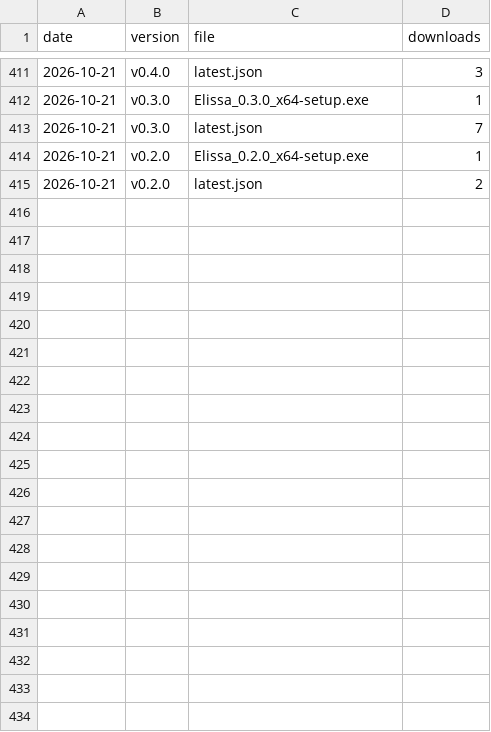
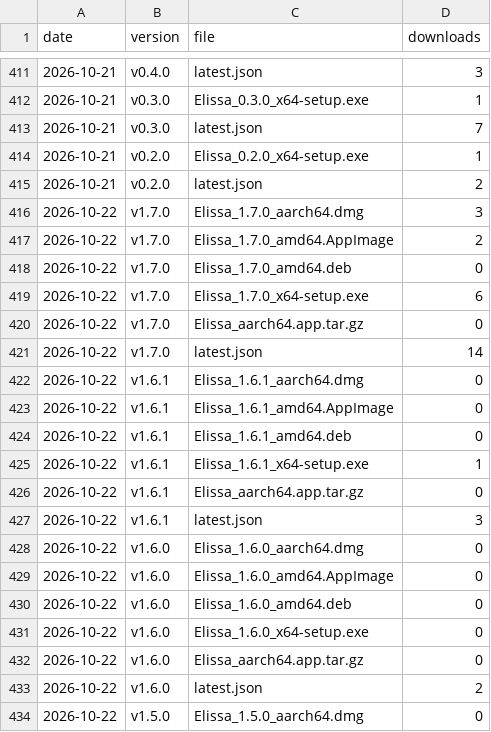
Before and after one commit to inginddie/elissa, a CSV file: downloads.csv, drawn as a sheet; only a part is shown, gaps mark what is left out; the diff covers the shown part only.

```diff
--- a/downloads.csv
+++ b/downloads.csv
@@ -415 +415,20 @@ date,version,file,downloads
 2026-10-21,v0.2.0,latest.json,2
+2026-10-22,v1.7.0,Elissa_1.7.0_aarch64.dmg,3
+2026-10-22,v1.7.0,Elissa_1.7.0_amd64.AppImage,2
+2026-10-22,v1.7.0,Elissa_1.7.0_amd64.deb,0
+2026-10-22,v1.7.0,Elissa_1.7.0_x64-setup.exe,6
+2026-10-22,v1.7.0,Elissa_aarch64.app.tar.gz,0
+2026-10-22,v1.7.0,latest.json,14
+2026-10-22,v1.6.1,Elissa_1.6.1_aarch64.dmg,0
+2026-10-22,v1.6.1,Elissa_1.6.1_amd64.AppImage,0
+2026-10-22,v1.6.1,Elissa_1.6.1_amd64.deb,0
+2026-10-22,v1.6.1,Elissa_1.6.1_x64-setup.exe,1
+2026-10-22,v1.6.1,Elissa_aarch64.app.tar.gz,0
+2026-10-22,v1.6.1,latest.json,3
+2026-10-22,v1.6.0,Elissa_1.6.0_aarch64.dmg,0
+2026-10-22,v1.6.0,Elissa_1.6.0_amd64.AppImage,0
+2026-10-22,v1.6.0,Elissa_1.6.0_amd64.deb,0
+2026-10-22,v1.6.0,Elissa_1.6.0_x64-setup.exe,0
+2026-10-22,v1.6.0,Elissa_aarch64.app.tar.gz,0
+2026-10-22,v1.6.0,latest.json,2
+2026-10-22,v1.5.0,Elissa_1.5.0_aarch64.dmg,0
```
Also changed, not shown: 27 added rows elsewhere in this file, 1 other file.
